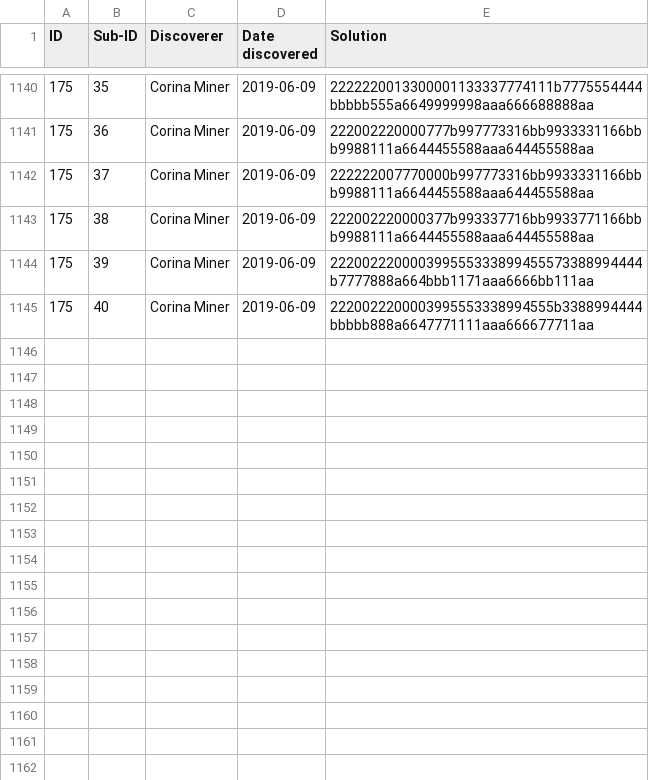
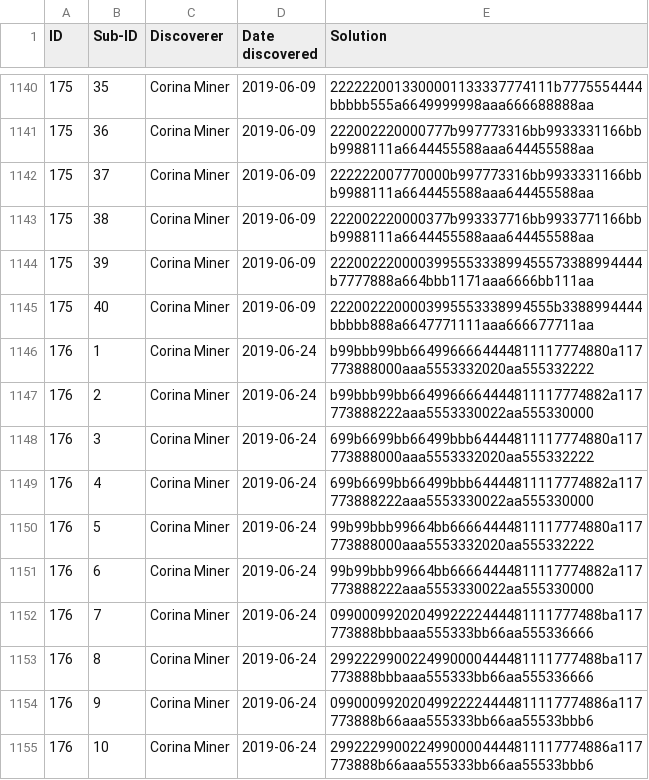
Before and after one commit to corinaminer/triangle-puzzle, a CSV file: solutions.csv, drawn as a sheet; only a part is shown, gaps mark what is left out.

Commit message:
176 with 10 sisters (v similar to 83)

```diff
--- a/solutions.csv
+++ b/solutions.csv
@@ -1145 +1145,11 @@ ID,Sub-ID,Discoverer,Date discovered,Solution
 175,40,Corina Miner,2019-06-09,2220022200003995553338994555b3388994444bbbbb888a6647771111aaa666677711aa
+176,1,Corina Miner,2019-06-24,b99bbb99bb6649966664444811117774880a117773888000aaa5553332020aa555332222
+176,2,Corina Miner,2019-06-24,b99bbb99bb6649966664444811117774882a117773888222aaa5553330022aa555330000
+176,3,Corina Miner,2019-06-24,699b6699bb66499bbb64444811117774880a117773888000aaa5553332020aa555332222
+176,4,Corina Miner,2019-06-24,699b6699bb66499bbb64444811117774882a117773888222aaa5553330022aa555330000
+176,5,Corina Miner,2019-06-24,99b99bbb99664bb66664444811117774880a117773888000aaa5553332020aa555332222
+176,6,Corina Miner,2019-06-24,99b99bbb99664bb66664444811117774882a117773888222aaa5553330022aa555330000
+176,7,Corina Miner,2019-06-24,0990009920204992222444481111777488ba117773888bbbaaa555333bb66aa555336666
+176,8,Corina Miner,2019-06-24,2992229900224990000444481111777488ba117773888bbbaaa555333bb66aa555336666
+176,9,Corina Miner,2019-06-24,09900099202049922224444811117774886a117773888b66aaa555333bb66aa55533bbb6
+176,10,Corina Miner,2019-06-24,29922299002249900004444811117774886a117773888b66aaa555333bb66aa55533bbb6
```
